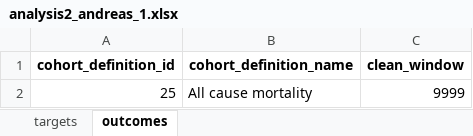
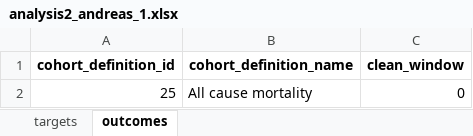
Before and after one commit to gowthamrao/HowOften, an Excel workbook: analysis_specifications/analysis2_andreas_1.xlsx, sheet outcomes, drawn as a sheet; values as stored, in another font and other column widths than the file's, no borders; the diff names each change by its address in the sheet, - before the commit and + after, or states it on an @@ line.

```diff
--- a/analysis_specifications/analysis2_andreas_1.xlsx (sheet outcomes)
+++ b/analysis_specifications/analysis2_andreas_1.xlsx (sheet outcomes)
-C2 (clean_window): 9999
+C2 (clean_window): 0
```
Also changed, not shown: analysis_specifications/analysis1.xlsx, analysis_specifications/analysis2InputSpecifications.xlsx, 14 other files.
